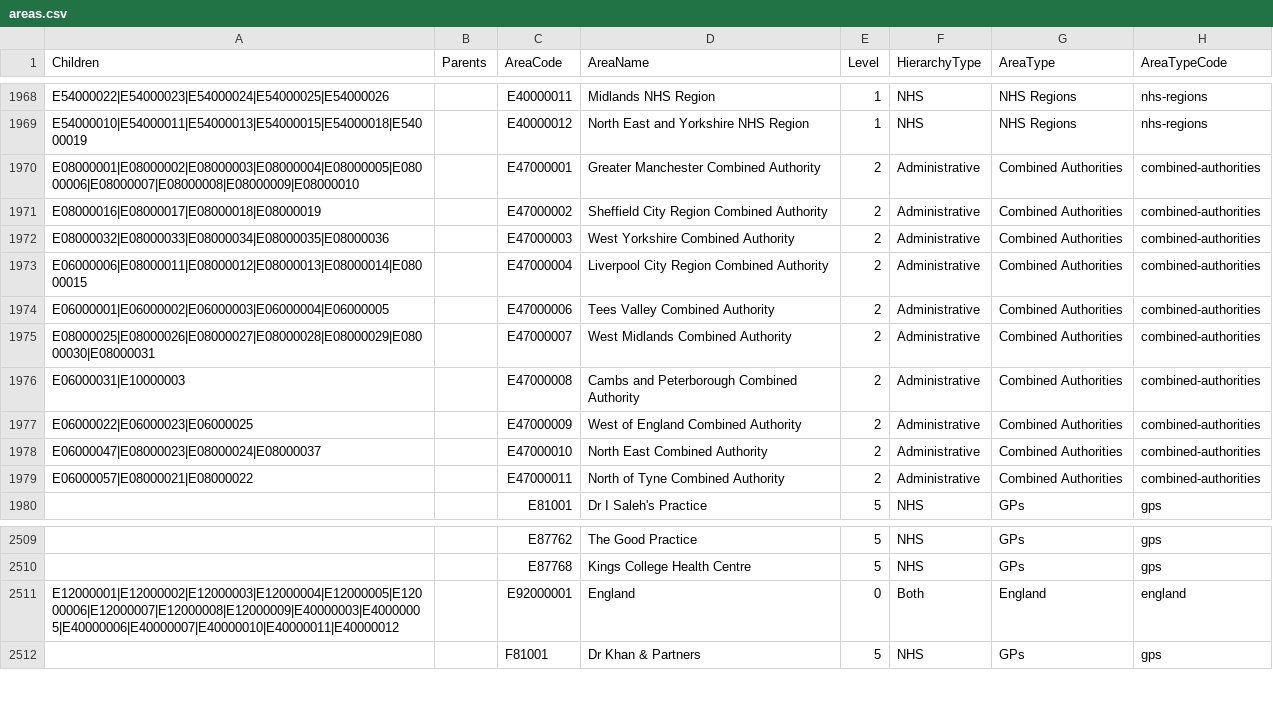
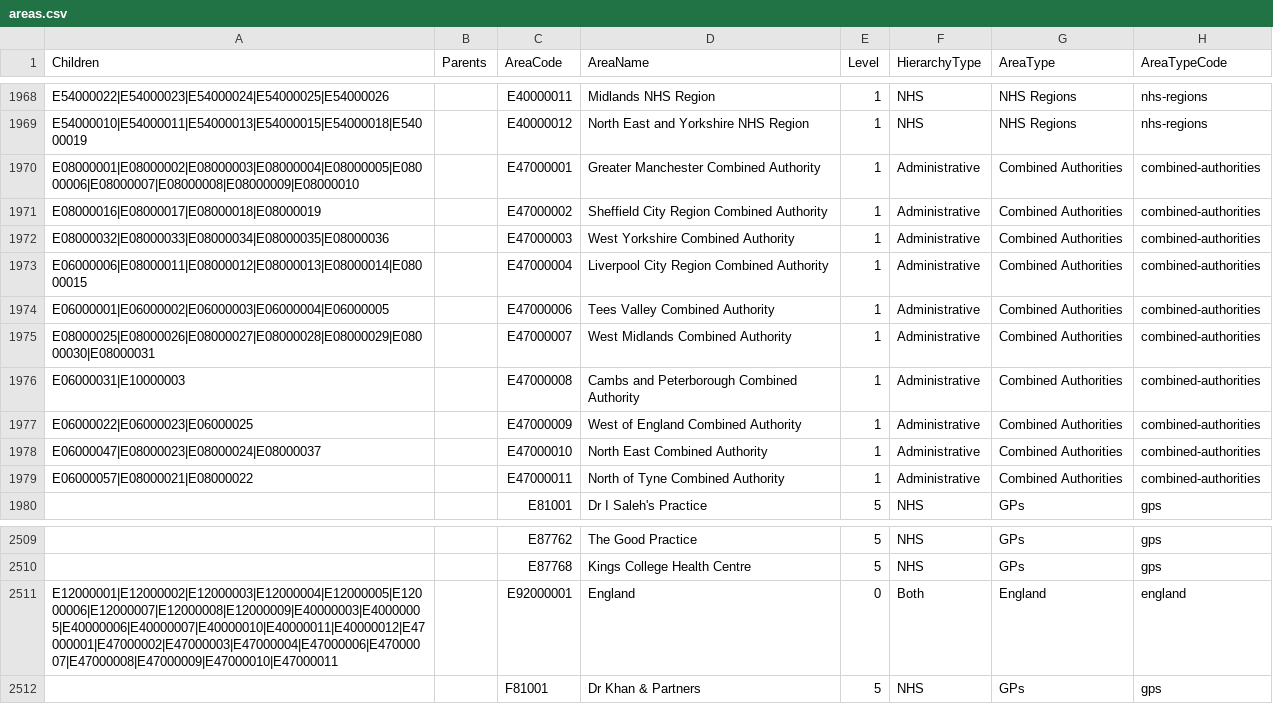
Before and after one commit to dhsc-govuk/FingertipsNext, a CSV file: DataCreator/DataCreator/data/out/areas.csv, drawn as a sheet; only a part is shown, gaps mark what is left out.

Commit message:
add England as parent to all CAs (#225)

```diff
--- a/DataCreator/DataCreator/data/out/areas.csv
+++ b/DataCreator/DataCreator/data/out/areas.csv
@@ -1969,12 +1969,12 @@ E54000022|E54000023|E54000024|E54000025|E54000026,"",E40000011,Midlands NHS Regi
 E54000010|E54000011|E54000013|E54000015|E54000018|E54000019,"",E40000012,North East and Yorkshire NHS Region,1,NHS,NHS Regions,nhs-regions
-E08000001|E08000002|E08000003|E08000004|E08000005|E08000006|E08000007|E08000008|E08000009|E08000010,"",E47000001,Greater Manchester Combined Authority,2,Administrative,Combined Authorities,combined-authorities
-E08000016|E08000017|E08000018|E08000019,"",E47000002,Sheffield City Region Combined Authority,2,Administrative,Combined Authorities,combined-authorities
-E08000032|E08000033|E08000034|E08000035|E08000036,"",E47000003,West Yorkshire Combined Authority,2,Administrative,Combined Authorities,combined-authorities
-E06000006|E08000011|E08000012|E08000013|E08000014|E08000015,"",E47000004,Liverpool City Region Combined Authority,2,Administrative,Combined Authorities,combined-authorities
-E06000001|E06000002|E06000003|E06000004|E06000005,"",E47000006,Tees Valley Combined Authority,2,Administrative,Combined Authorities,combined-authorities
-E08000025|E08000026|E08000027|E08000028|E08000029|E08000030|E08000031,"",E47000007,West Midlands Combined Authority,2,Administrative,Combined Authorities,combined-authorities
-E06000031|E10000003,"",E47000008,Cambs and Peterborough Combined Authority,2,Administrative,Combined Authorities,combined-authorities
-E06000022|E06000023|E06000025,"",E47000009,West of England Combined Authority,2,Administrative,Combined Authorities,combined-authorities
-E06000047|E08000023|E08000024|E08000037,"",E47000010,North East Combined Authority,2,Administrative,Combined Authorities,combined-authorities
-E06000057|E08000021|E08000022,"",E47000011,North of Tyne Combined Authority,2,Administrative,Combined Authorities,combined-authorities
+E08000001|E08000002|E08000003|E08000004|E08000005|E08000006|E08000007|E08000008|E08000009|E08000010,"",E47000001,Greater Manchester Combined Authority,1,Administrative,Combined Authorities,combined-authorities
+E08000016|E08000017|E08000018|E08000019,"",E47000002,Sheffield City Region Combined Authority,1,Administrative,Combined Authorities,combined-authorities
+E08000032|E08000033|E08000034|E08000035|E08000036,"",E47000003,West Yorkshire Combined Authority,1,Administrative,Combined Authorities,combined-authorities
+E06000006|E08000011|E08000012|E08000013|E08000014|E08000015,"",E47000004,Liverpool City Region Combined Authority,1,Administrative,Combined Authorities,combined-authorities
+E06000001|E06000002|E06000003|E06000004|E06000005,"",E47000006,Tees Valley Combined Authority,1,Administrative,Combined Authorities,combined-authorities
+E08000025|E08000026|E08000027|E08000028|E08000029|E08000030|E08000031,"",E47000007,West Midlands Combined Authority,1,Administrative,Combined Authorities,combined-authorities
+E06000031|E10000003,"",E47000008,Cambs and Peterborough Combined Authority,1,Administrative,Combined Authorities,combined-authorities
+E06000022|E06000023|E06000025,"",E47000009,West of England Combined Authority,1,Administrative,Combined Authorities,combined-authorities
+E06000047|E08000023|E08000024|E08000037,"",E47000010,North East Combined Authority,1,Administrative,Combined Authorities,combined-authorities
+E06000057|E08000021|E08000022,"",E47000011,North of Tyne Combined Authority,1,Administrative,Combined Authorities,combined-authorities
 "","",E81001,Dr I Saleh's Practice,5,NHS,GPs,gps
@@ -2510,3 +2510,3 @@ E06000057|E08000021|E08000022,"",E47000011,North of Tyne Combined Authority,2,Ad
 "","",E87768,Kings College Health Centre,5,NHS,GPs,gps
-E12000001|E12000002|E12000003|E12000004|E12000005|E12000006|E12000007|E12000008|E12000009|E40000003|E40000005|E40000006|E40000007|E40000010|E40000011|E40000012,"",E92000001,England,0,Both,England,england
+E12000001|E12000002|E12000003|E12000004|E12000005|E12000006|E12000007|E12000008|E12000009|E40000003|E40000005|E40000006|E40000007|E40000010|E40000011|E40000012|E47000001|E47000002|E47000003|E47000004|E47000006|E47000007|E47000008|E47000009|E47000010|E47000011,"",E92000001,England,0,Both,England,england
 "","",F81001,Dr Khan & Partners,5,NHS,GPs,gps
```
Also changed, not shown: search-setup/assets/areas.csv, 6 other files.
